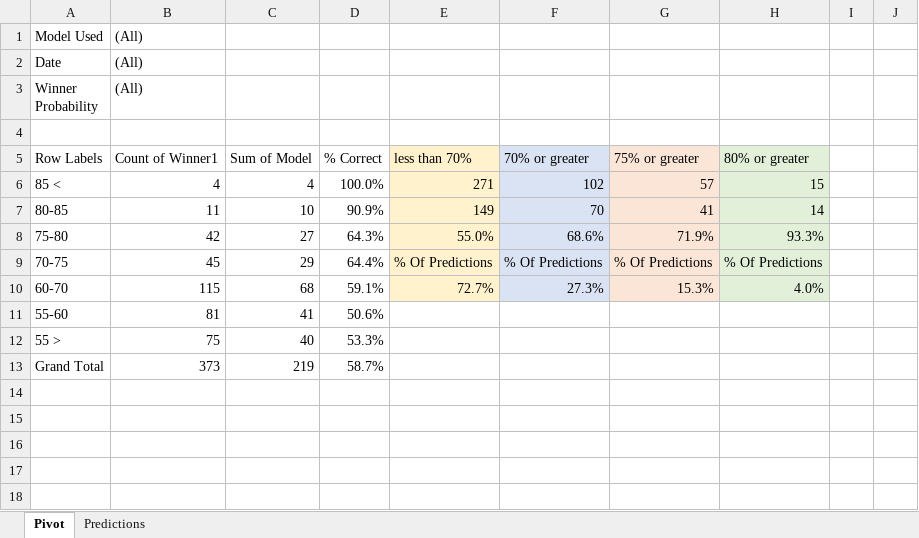
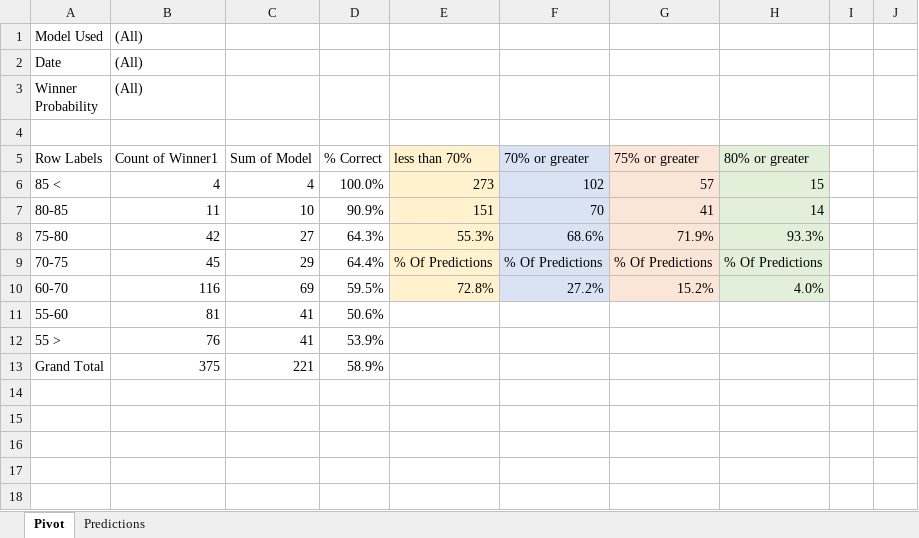
Before and after one commit to thomashigginsdatascientist/Hockey_Model, an Excel workbook: PDA Lifetime Predictions.xlsx, sheet Pivot, drawn as a sheet; only a part is shown; values as stored, in another font and other column widths than the file's, no borders; conditional formats not drawn; the diff names each change by its address in the sheet, - before the commit and + after, or states it on an @@ line.

```diff
--- a/PDA Lifetime Predictions.xlsx (sheet Pivot)
+++ b/PDA Lifetime Predictions.xlsx (sheet Pivot)
-E6: 271
+E6: 273
-E7: 149
+E7: 151
-E8: 55.0%
+E8: 55.3%
-B10 ((All)): 115
+B10 ((All)): 116
-C10: 68
+C10: 69
-D10: 59.1%
+D10: 59.5%
-E10: 72.7%
+E10: 72.8%
-F10: 27.3%
+F10: 27.2%
-G10: 15.3%
+G10: 15.2%
-B12 ((All)): 75
+B12 ((All)): 76
-C12: 40
+C12: 41
-D12: 53.3%
+D12: 53.9%
-B13 ((All)): 373
+B13 ((All)): 375
-C13: 219
+C13: 221
-D13: 58.7%
+D13: 58.9%
```
Also changed, not shown: sheet Predictions, 7 other files.
